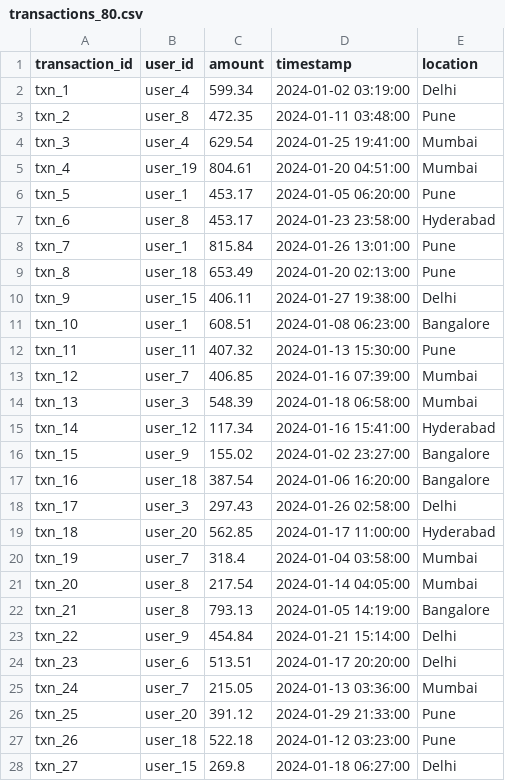
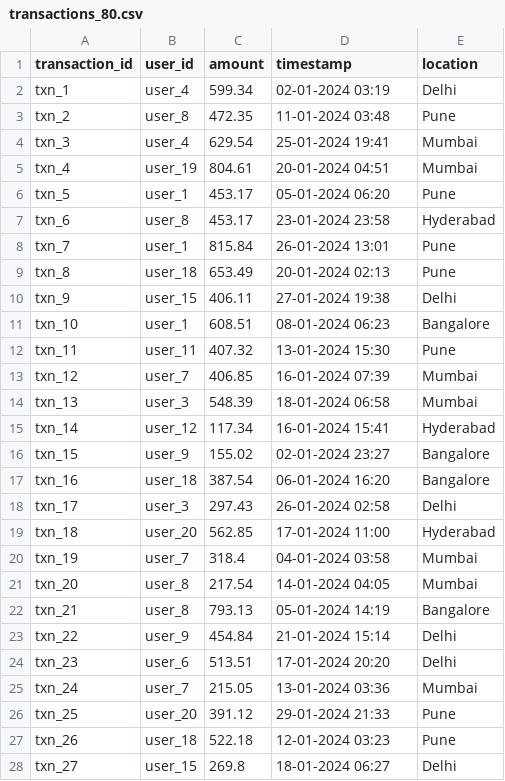
Before and after one commit to RohitRPokalwar/fake-transaction-detector, a CSV file: transactions_80.csv, drawn as a sheet; only a part is shown; the diff covers the shown part only.

```diff
--- a/transactions_80.csv
+++ b/transactions_80.csv
@@ -1,28 +1,28 @@
 transaction_id,user_id,amount,timestamp,location
-txn_1,user_4,599.34,2024-01-02 03:19:00,Delhi
-txn_2,user_8,472.35,2024-01-11 03:48:00,Pune
-txn_3,user_4,629.54,2024-01-25 19:41:00,Mumbai
-txn_4,user_19,804.61,2024-01-20 04:51:00,Mumbai
-txn_5,user_1,453.17,2024-01-05 06:20:00,Pune
-txn_6,user_8,453.17,2024-01-23 23:58:00,Hyderabad
-txn_7,user_1,815.84,2024-01-26 13:01:00,Pune
-txn_8,user_18,653.49,2024-01-20 02:13:00,Pune
-txn_9,user_15,406.11,2024-01-27 19:38:00,Delhi
-txn_10,user_1,608.51,2024-01-08 06:23:00,Bangalore
-txn_11,user_11,407.32,2024-01-13 15:30:00,Pune
-txn_12,user_7,406.85,2024-01-16 07:39:00,Mumbai
-txn_13,user_3,548.39,2024-01-18 06:58:00,Mumbai
-txn_14,user_12,117.34,2024-01-16 15:41:00,Hyderabad
-txn_15,user_9,155.02,2024-01-02 23:27:00,Bangalore
-txn_16,user_18,387.54,2024-01-06 16:20:00,Bangalore
-txn_17,user_3,297.43,2024-01-26 02:58:00,Delhi
-txn_18,user_20,562.85,2024-01-17 11:00:00,Hyderabad
-txn_19,user_7,318.4,2024-01-04 03:58:00,Mumbai
-txn_20,user_8,217.54,2024-01-14 04:05:00,Mumbai
-txn_21,user_8,793.13,2024-01-05 14:19:00,Bangalore
-txn_22,user_9,454.84,2024-01-21 15:14:00,Delhi
-txn_23,user_6,513.51,2024-01-17 20:20:00,Delhi
-txn_24,user_7,215.05,2024-01-13 03:36:00,Mumbai
-txn_25,user_20,391.12,2024-01-29 21:33:00,Pune
-txn_26,user_18,522.18,2024-01-12 03:23:00,Pune
-txn_27,user_15,269.8,2024-01-18 06:27:00,Delhi
+txn_1,user_4,599.34,02-01-2024 03:19,Delhi
+txn_2,user_8,472.35,11-01-2024 03:48,Pune
+txn_3,user_4,629.54,25-01-2024 19:41,Mumbai
+txn_4,user_19,804.61,20-01-2024 04:51,Mumbai
+txn_5,user_1,453.17,05-01-2024 06:20,Pune
+txn_6,user_8,453.17,23-01-2024 23:58,Hyderabad
+txn_7,user_1,815.84,26-01-2024 13:01,Pune
+txn_8,user_18,653.49,20-01-2024 02:13,Pune
+txn_9,user_15,406.11,27-01-2024 19:38,Delhi
+txn_10,user_1,608.51,08-01-2024 06:23,Bangalore
+txn_11,user_11,407.32,13-01-2024 15:30,Pune
+txn_12,user_7,406.85,16-01-2024 07:39,Mumbai
+txn_13,user_3,548.39,18-01-2024 06:58,Mumbai
+txn_14,user_12,117.34,16-01-2024 15:41,Hyderabad
+txn_15,user_9,155.02,02-01-2024 23:27,Bangalore
+txn_16,user_18,387.54,06-01-2024 16:20,Bangalore
+txn_17,user_3,297.43,26-01-2024 02:58,Delhi
+txn_18,user_20,562.85,17-01-2024 11:00,Hyderabad
+txn_19,user_7,318.4,04-01-2024 03:58,Mumbai
+txn_20,user_8,217.54,14-01-2024 04:05,Mumbai
+txn_21,user_8,793.13,05-01-2024 14:19,Bangalore
+txn_22,user_9,454.84,21-01-2024 15:14,Delhi
+txn_23,user_6,513.51,17-01-2024 20:20,Delhi
+txn_24,user_7,215.05,13-01-2024 03:36,Mumbai
+txn_25,user_20,391.12,29-01-2024 21:33,Pune
+txn_26,user_18,522.18,12-01-2024 03:23,Pune
+txn_27,user_15,269.8,18-01-2024 06:27,Delhi
```
Also changed, not shown: 56 edited cells elsewhere in this file, 28 other files.
